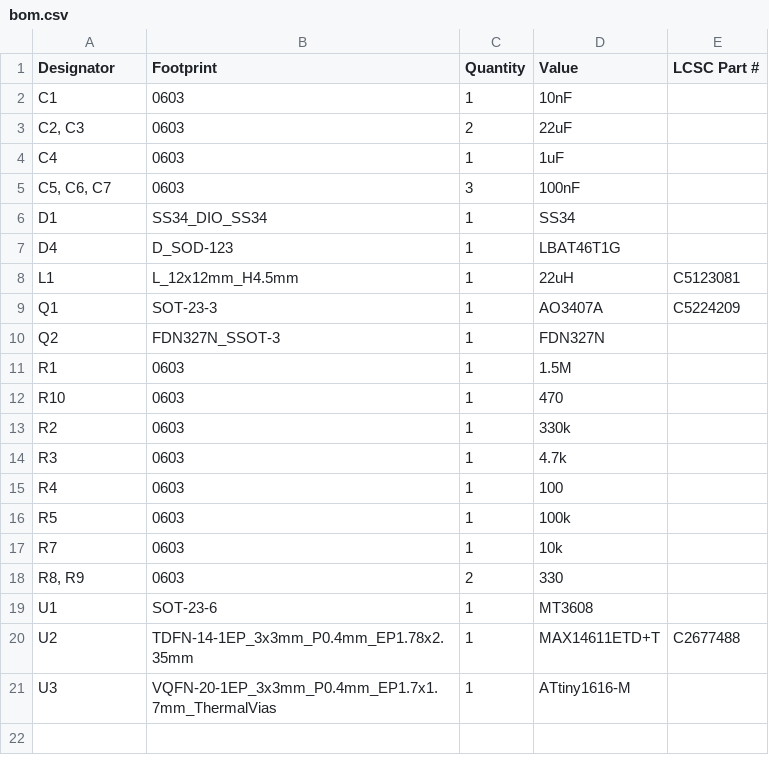
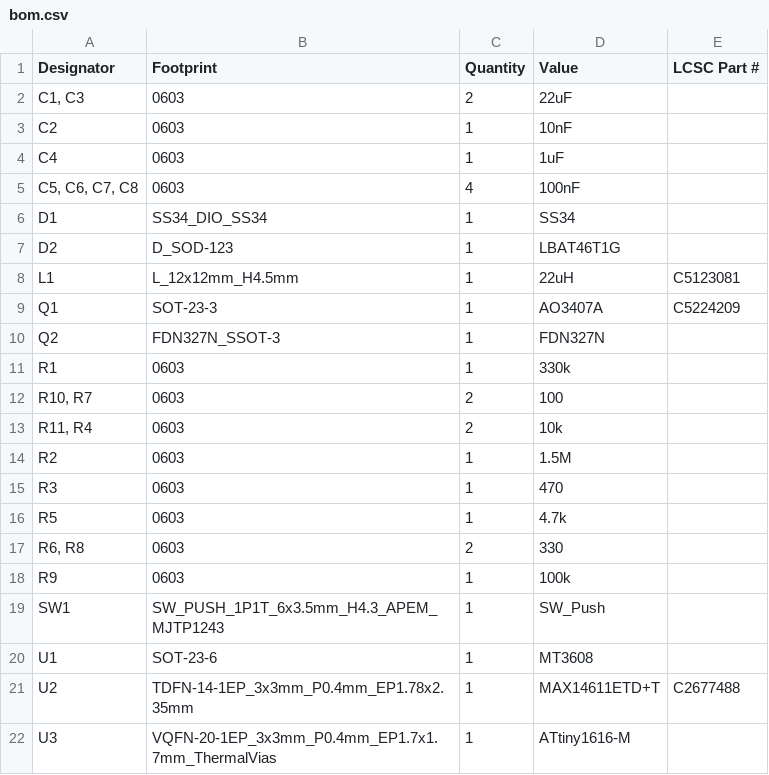
Before and after one commit to TehoorMarjan/grannyclock, a CSV file: PCB/ClockV1/production/bom.csv, drawn as a sheet.

```diff
--- a/PCB/ClockV1/production/bom.csv
+++ b/PCB/ClockV1/production/bom.csv
@@ -1,8 +1,8 @@
 Designator,Footprint,Quantity,Value,LCSC Part #
-C1,0603,1,10nF,
-"C2, C3",0603,2,22uF,
+"C1, C3",0603,2,22uF,
+C2,0603,1,10nF,
 C4,0603,1,1uF,
-"C5, C6, C7",0603,3,100nF,
+"C5, C6, C7, C8",0603,4,100nF,
 D1,SS34_DIO_SS34,1,SS34,
-D4,D_SOD-123,1,LBAT46T1G,
+D2,D_SOD-123,1,LBAT46T1G,
 L1,L_12x12mm_H4.5mm,1,22uH,C5123081
@@ -10,10 +10,11 @@ Q1,SOT-23-3,1,AO3407A,C5224209
 Q2,FDN327N_SSOT-3,1,FDN327N,
-R1,0603,1,1.5M,
-R10,0603,1,470,
-R2,0603,1,330k,
-R3,0603,1,4.7k,
-R4,0603,1,100,
-R5,0603,1,100k,
-R7,0603,1,10k,
-"R8, R9",0603,2,330,
+R1,0603,1,330k,
+"R10, R7",0603,2,100,
+"R11, R4",0603,2,10k,
+R2,0603,1,1.5M,
+R3,0603,1,470,
+R5,0603,1,4.7k,
+"R6, R8",0603,2,330,
+R9,0603,1,100k,
+SW1,SW_PUSH_1P1T_6x3.5mm_H4.3_APEM_MJTP1243,1,SW_Push,
 U1,SOT-23-6,1,MT3608,
```
Also changed, not shown: PCB/ClockV1/production/designators.csv, PCB/ClockV1/production/positions.csv, 9 other files.
